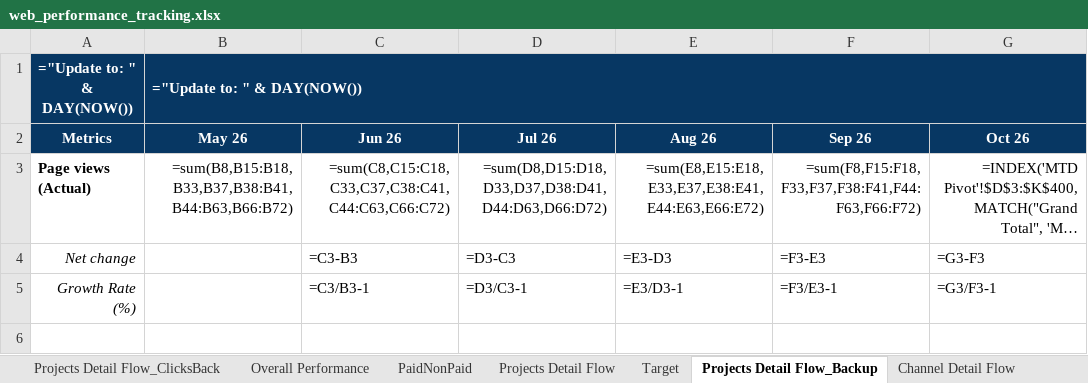
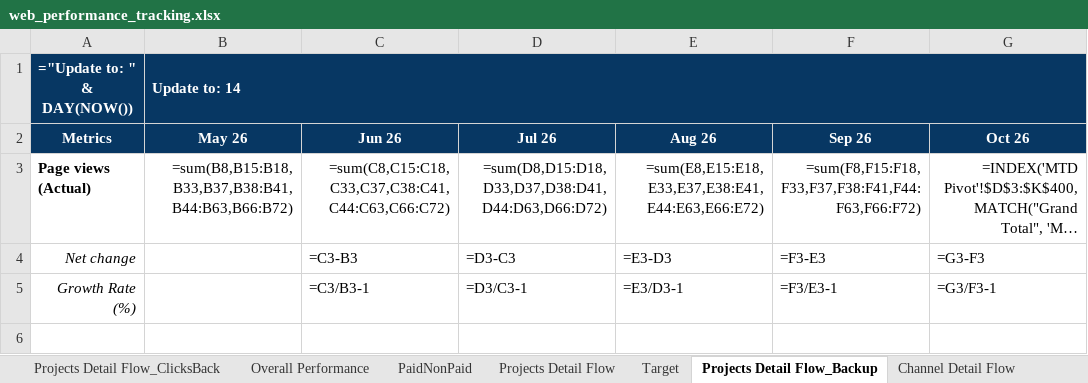
Before and after one commit to stormhoang/hienho-knowledgebase, an Excel workbook: 07_REPORTS/web_performance_tracking.xlsx, sheet Projects Detail Flow_Backup, drawn as a sheet; only a part is shown; long unchanged cells end in …; values as stored, in another font and other column widths than the file's, no borders; formulas without a stored value are shown as written; conditional formats not drawn; the diff names each change by its address in the sheet, - before the commit and + after, or states it on an @@ line.

```diff
--- a/07_REPORTS/web_performance_tracking.xlsx (sheet Projects Detail Flow_Backup)
+++ b/07_REPORTS/web_performance_tracking.xlsx (sheet Projects Detail Flow_Backup)
-B1: ="Update to: " & DAY(NOW())
+B1: Update to: 14
```
Also changed, not shown: sheet Full month Pivot, sheet MTD Pivot, sheet PaidNonPaid, sheet Overall Performance, hidden cells, 8 other files.
